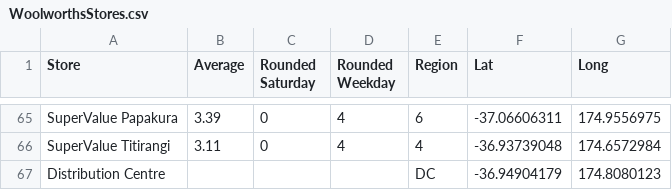
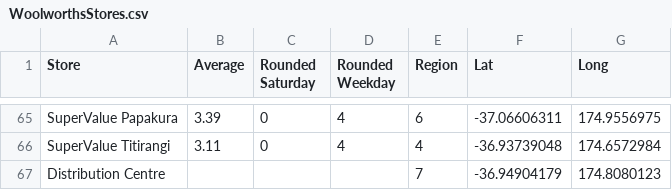
Before and after one commit to danieltorrey/optimal-supermarket-routing, a CSV file: WoolworthsStores.csv, drawn as a sheet; only a part is shown, gaps mark what is left out.

Commit message:
Attempted applying create_routes to each region

```diff
--- a/WoolworthsStores.csv
+++ b/WoolworthsStores.csv
@@ -66,2 +66,2 @@ SuperValue Papakura,3.39,0,4,6,-37.06606311,174.9556975
 SuperValue Titirangi,3.11,0,4,4,-36.93739048,174.6572984
-Distribution Centre,,,,DC,-36.94904179,174.8080123
+Distribution Centre,,,,7,-36.94904179,174.8080123
```
Also changed, not shown: 2 other files.
